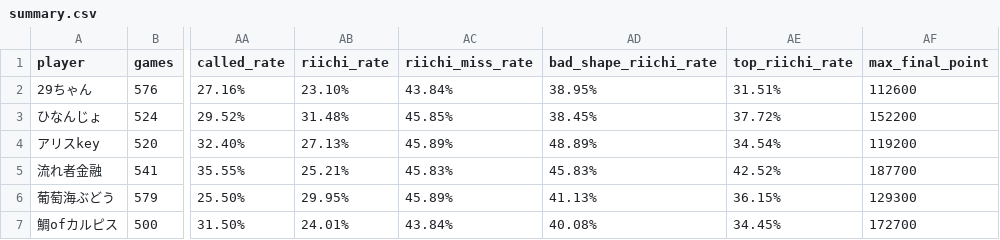
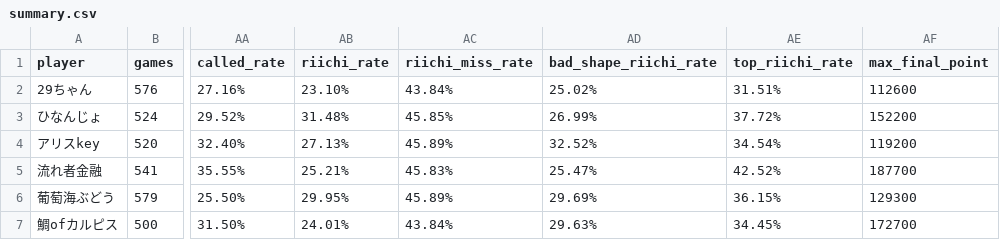
Before and after one commit to saint-chinu/majsoul-league, a CSV file: summary.csv, drawn as a sheet; only a part is shown, gaps mark what is left out; the diff names each change by its address in the sheet, - before the commit and + after, or states it on an @@ line.

Commit message:
Refine bad shape riichi metric

```diff
--- a/summary.csv
+++ b/summary.csv
-AD2 (bad_shape_riichi_rate): 38.95%
+AD2 (bad_shape_riichi_rate): 25.02%
-AD3 (bad_shape_riichi_rate): 38.45%
+AD3 (bad_shape_riichi_rate): 26.99%
-AD4 (bad_shape_riichi_rate): 48.89%
+AD4 (bad_shape_riichi_rate): 32.52%
-AD5 (bad_shape_riichi_rate): 45.83%
+AD5 (bad_shape_riichi_rate): 25.47%
-AD6 (bad_shape_riichi_rate): 41.13%
+AD6 (bad_shape_riichi_rate): 29.69%
-AD7 (bad_shape_riichi_rate): 40.08%
+AD7 (bad_shape_riichi_rate): 29.63%
```
Also changed, not shown: 3 other files.
